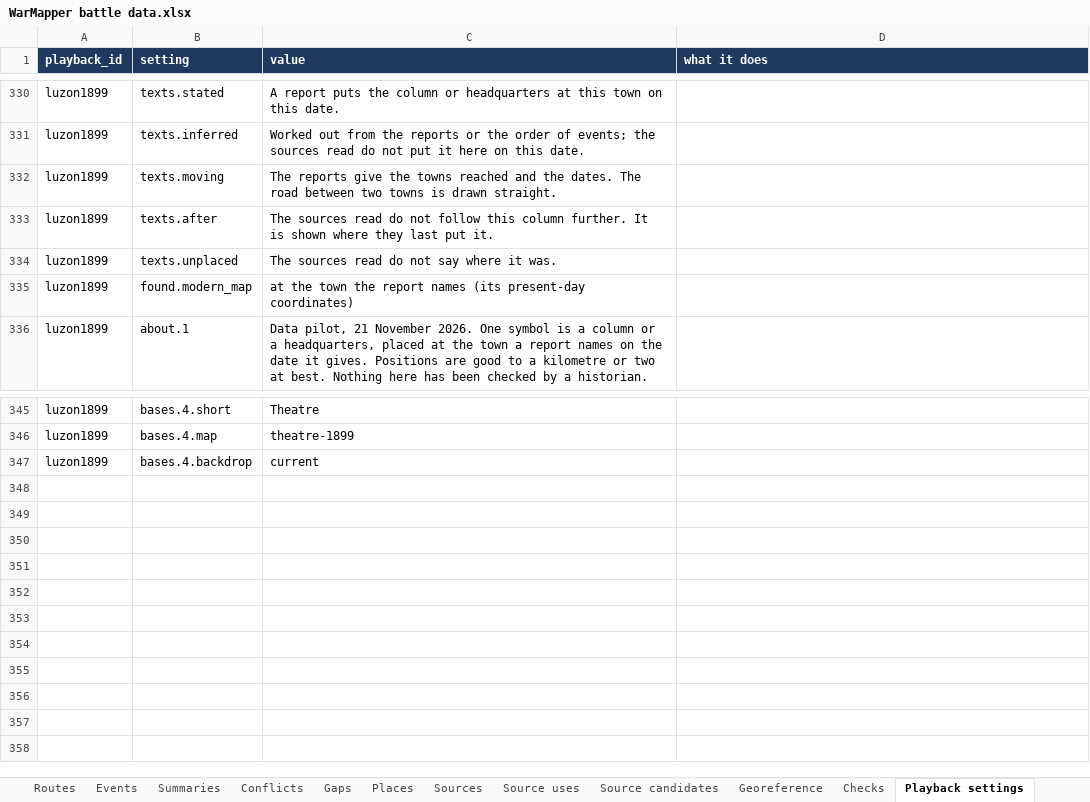
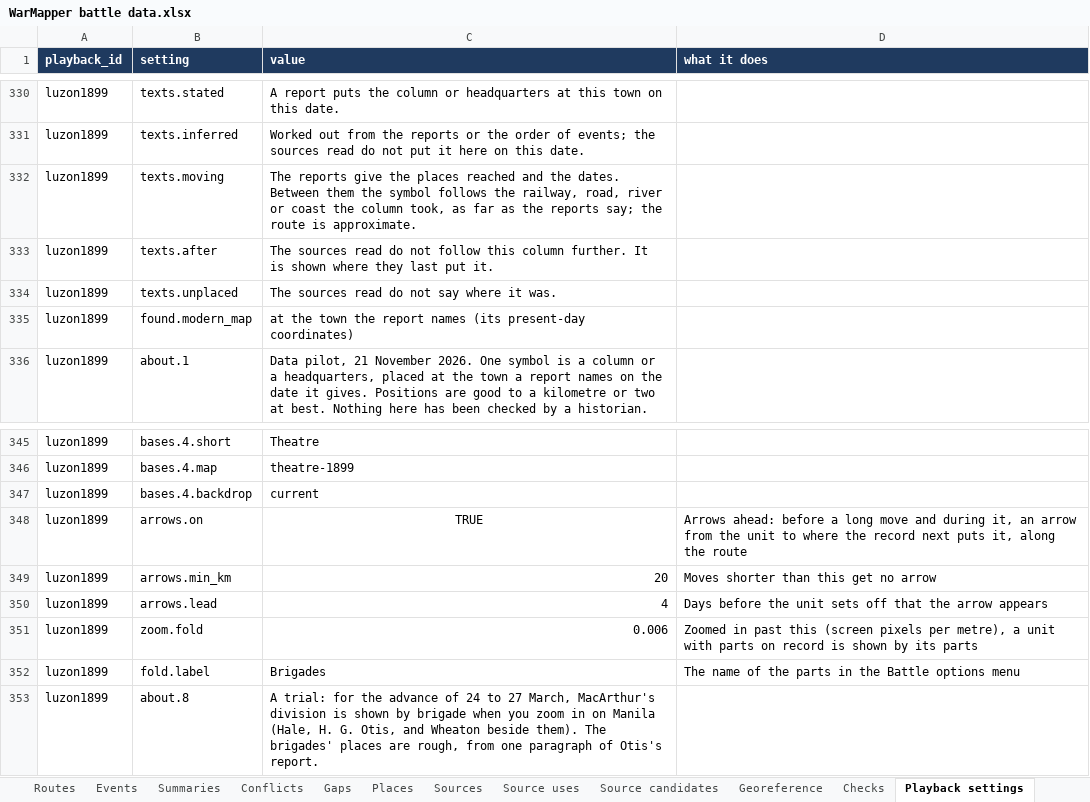
Before and after one commit to mgm9000/WarMapper, an Excel workbook: data/WarMapper battle data.xlsx, sheet Playback settings, drawn as a sheet; only a part is shown, gaps mark what is left out; values as stored, in another font and other column widths than the file's, no borders; the diff names each change by its address in the sheet, - before the commit and + after, or states it on an @@ line.

```diff
--- a/data/WarMapper battle data.xlsx (sheet Playback settings)
+++ b/data/WarMapper battle data.xlsx (sheet Playback settings)
-C332 (value): …give the towns reached and the dates. The road between two towns is drawn straight.
+C332 (value): …give the places reached and the dates. Between them the symbol follows the railway, road, river or coast the column took, as far as the reports say; the route is approximate.
+row 348: luzon1899 | arrows.on | TRUE | Arrows ahead: before a long move and during it, an arrow from the unit to where the record next puts it, along the route
+row 349: luzon1899 | arrows.min_km | 20 | Moves shorter than this get no arrow
+row 350: luzon1899 | arrows.lead | 4 | Days before the unit sets off that the arrow appears
+row 351: luzon1899 | zoom.fold | 0.006 | Zoomed in past this (screen pixels per metre), a unit with parts on record is shown by its parts
+row 352: luzon1899 | fold.label | Brigades | The name of the parts in the Battle options menu
+row 353: luzon1899 | about.8 | A trial: for the advance of 24 to 27 March, MacArthur's division is shown by brigade when you zoom in on Manila (Hale, H. G. Otis, and Wheaton beside them). The brigades' places are rough, from one paragraph of Otis's report.
```
Also changed, not shown: sheet Routes, sheet Positions, sheet Tracks, sheet Assignments, sheet Events, sheet Units, 1 more sheet, 6 other files.
